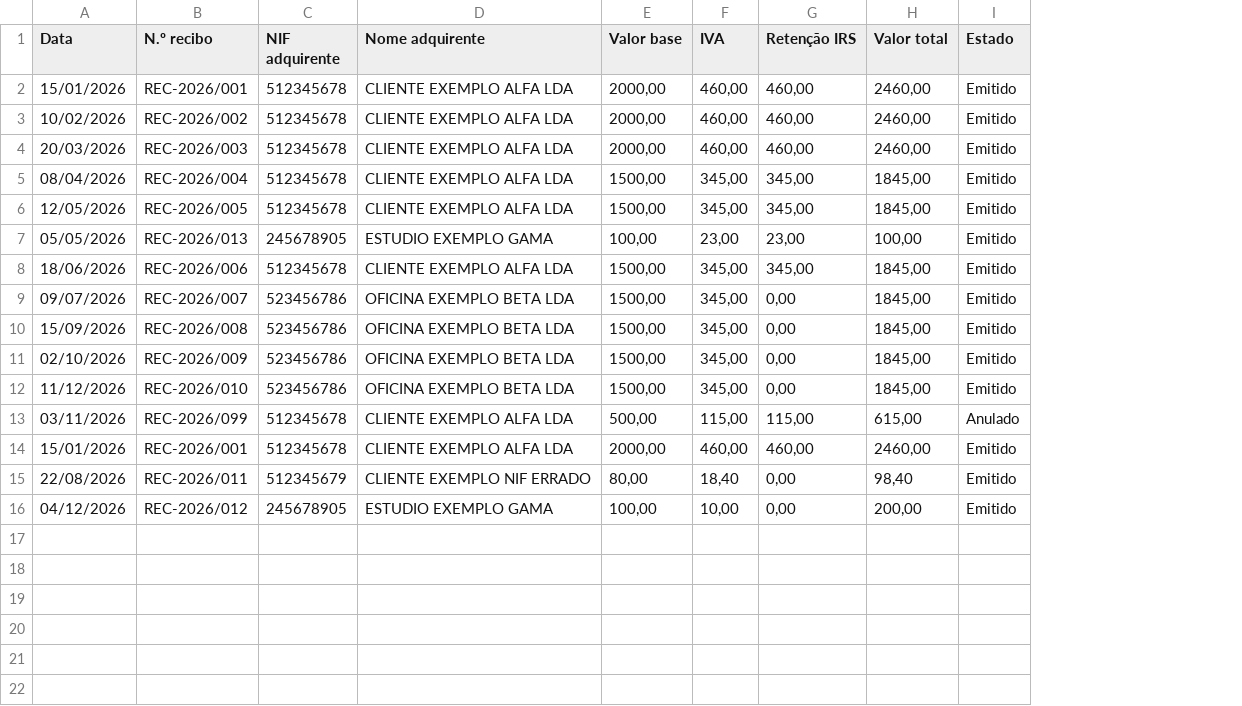
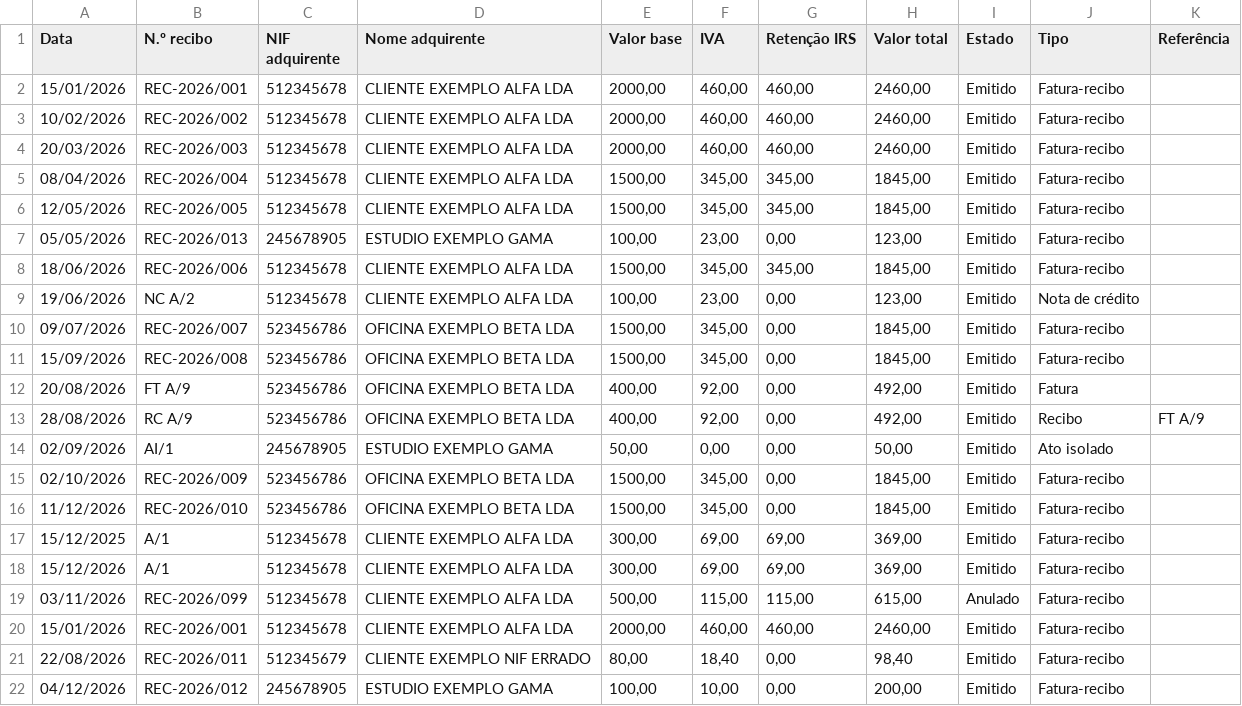
Before and after one commit to dayinportugal-coder/netmend, a CSV file: recibos-verdes/sample/recibos-verdes-exemplo.csv, drawn as a sheet; the diff names each change by its address in the sheet, - before the commit and + after, or states it on an @@ line.

```diff
--- a/recibos-verdes/sample/recibos-verdes-exemplo.csv
+++ b/recibos-verdes/sample/recibos-verdes-exemplo.csv
+column J (Tipo), rows 2-8: all Fatura-recibo; rows 10-11: Fatura-recibo | Fatura-recibo; rows 15-16: Fatura-recibo | Fatura-recibo; rows 19-22: all Fatura-recibo
+column K (Referência), empty
-G7 (Retenção IRS): 23,00
+G7 (Retenção IRS): 0,00
-H7 (Valor total): 100,00
+H7 (Valor total): 123,00
+row 9: 19/06/2026 | NC A/2 | 512345678 | CLIENTE EXEMPLO ALFA LDA | 100,00 | 23,00 | 0,00 | 123,00 | Emitido | Nota de crédito
+row 12: 20/08/2026 | FT A/9 | 523456786 | OFICINA EXEMPLO BETA LDA | 400,00 | 92,00 | 0,00 | 492,00 | Emitido | Fatura
+row 13: 28/08/2026 | RC A/9 | 523456786 | OFICINA EXEMPLO BETA LDA | 400,00 | 92,00 | 0,00 | 492,00 | Emitido | Recibo | FT A/9
+row 14: 02/09/2026 | AI/1 | 245678905 | ESTUDIO EXEMPLO GAMA | 50,00 | 0,00 | 0,00 | 50,00 | Emitido | Ato isolado
+row 17: 15/12/2025 | A/1 | 512345678 | CLIENTE EXEMPLO ALFA LDA | 300,00 | 69,00 | 69,00 | 369,00 | Emitido | Fatura-recibo
+row 18: 15/12/2026 | A/1 | 512345678 | CLIENTE EXEMPLO ALFA LDA | 300,00 | 69,00 | 69,00 | 369,00 | Emitido | Fatura-recibo
```
Also changed, not shown: 10 other files.
